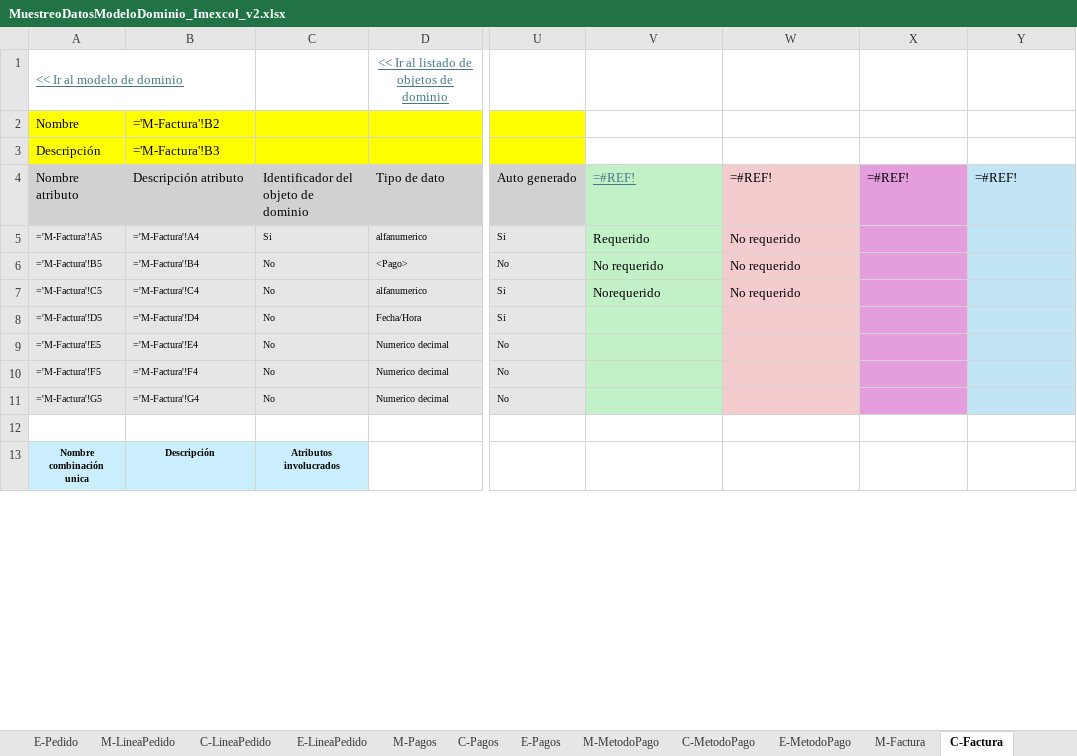
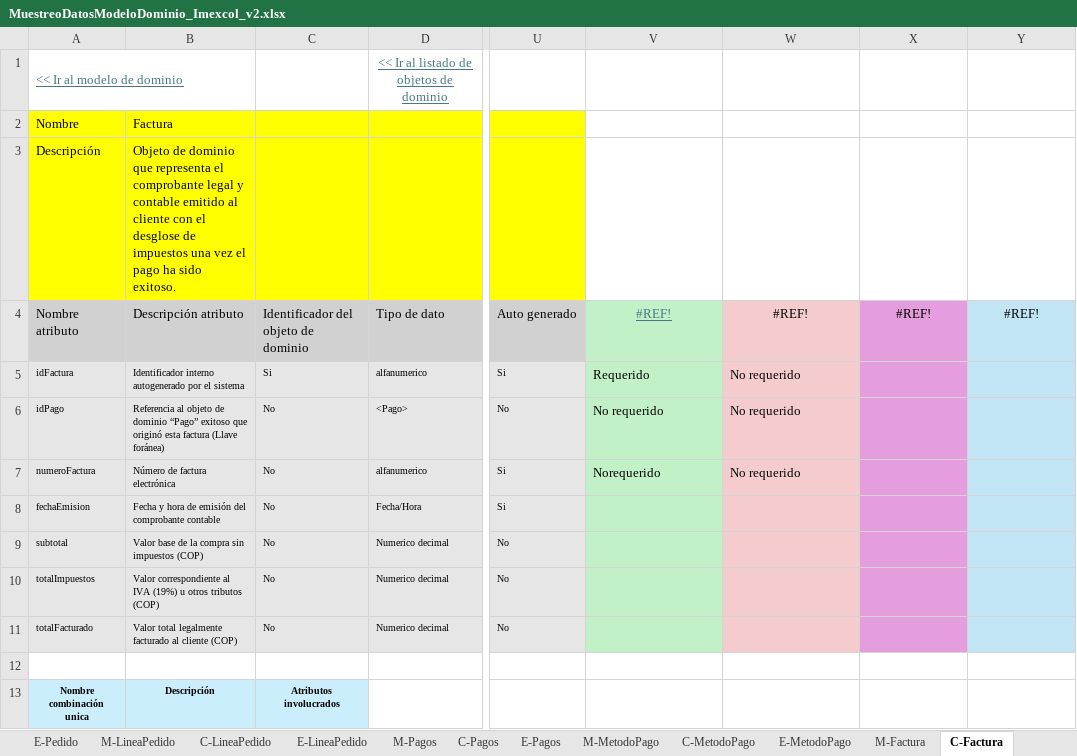
Before and after one commit to xMiigue/imexcol-doo, an Excel workbook: docs_dominio/MuestreoDatosModeloDominio_Imexcol_v2.xlsx, sheet C-Factura, drawn as a sheet; only a part is shown, gaps mark what is left out; values as stored, in another font and other column widths than the file's, no borders; formulas without a stored value are shown as written; the diff covers the shown part only; the diff names each change by its address in the sheet, - before the commit and + after, or states it on an @@ line.

```diff
--- a/docs_dominio/MuestreoDatosModeloDominio_Imexcol_v2.xlsx (sheet C-Factura)
+++ b/docs_dominio/MuestreoDatosModeloDominio_Imexcol_v2.xlsx (sheet C-Factura)
-B2: ='M-Factura'!B2
+B2: Factura
-B3: ='M-Factura'!B3
+B3: Objeto de dominio que representa el comprobante legal y contable emitido al cliente con el desglose de impuestos una vez el pago ha sido exitoso.
-V4: =#REF!
+V4: #REF!
-V4:Y4 alignment: left
+V4:Y4 alignment: center
-W4: =#REF!
+W4: #REF!
-X4: =#REF!
+X4: #REF!
-Y4: =#REF!
+Y4: #REF!
-A5: ='M-Factura'!A5
+A5: idFactura
-B5: ='M-Factura'!A4
+B5: Identificador interno autogenerado por el sistema
-A6: ='M-Factura'!B5
+A6: idPago
-B6: ='M-Factura'!B4
+B6: Referencia al objeto de dominio “Pago” exitoso que originó esta factura (Llave foránea)
-A7: ='M-Factura'!C5
+A7: numeroFactura
-B7: ='M-Factura'!C4
+B7: Número de factura electrónica
-A8: ='M-Factura'!D5
+A8: fechaEmision
-B8: ='M-Factura'!D4
+B8: Fecha y hora de emisión del comprobante contable
-A9: ='M-Factura'!E5
+A9: subtotal
-B9: ='M-Factura'!E4
+B9: Valor base de la compra sin impuestos (COP)
-A10: ='M-Factura'!F5
+A10: totalImpuestos
-B10: ='M-Factura'!F4
+B10: Valor correspondiente al IVA (19%) u otros tributos (COP)
-A11: ='M-Factura'!G5
+A11: totalFacturado
-B11: ='M-Factura'!G4
+B11: Valor total legalmente facturado al cliente (COP)
```
Also changed, not shown: 1 added row, 1 removed row and 18 edited cells elsewhere in this sheet, sheet C-CarritoCompras, sheet C-Pedido, sheet C-Pagos, sheet C-Producto, sheet C-ItemCarrito, sheet C-ImagenProducto, 41 more sheets, 7 other files.
